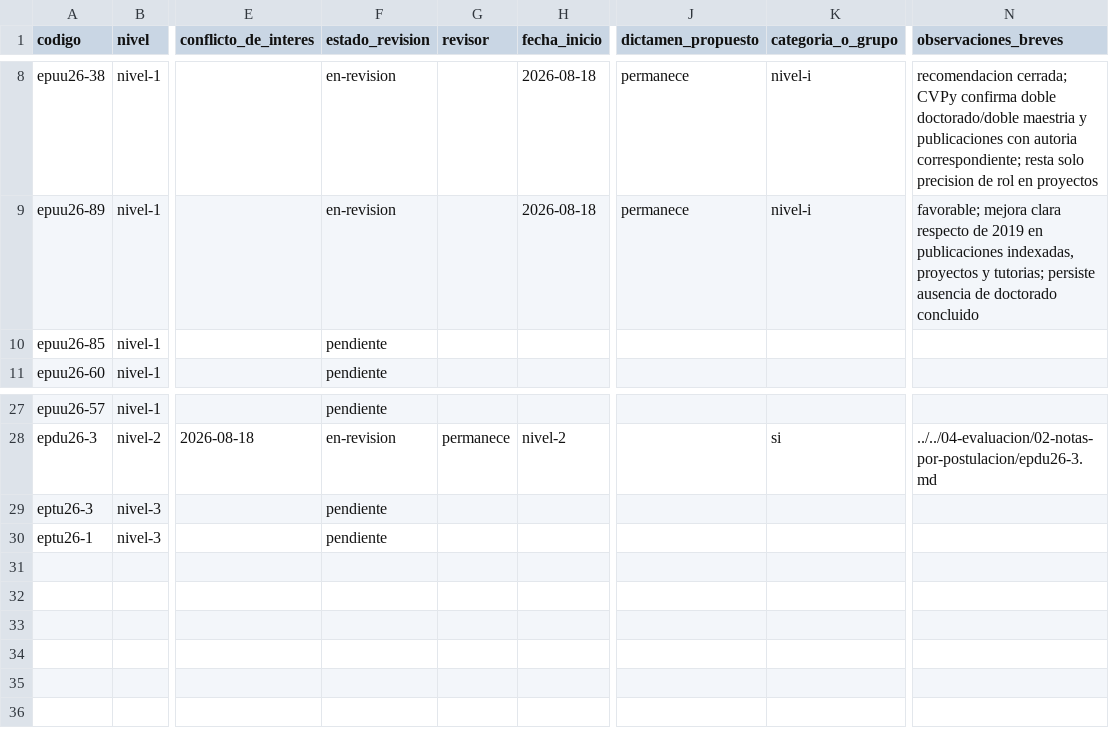
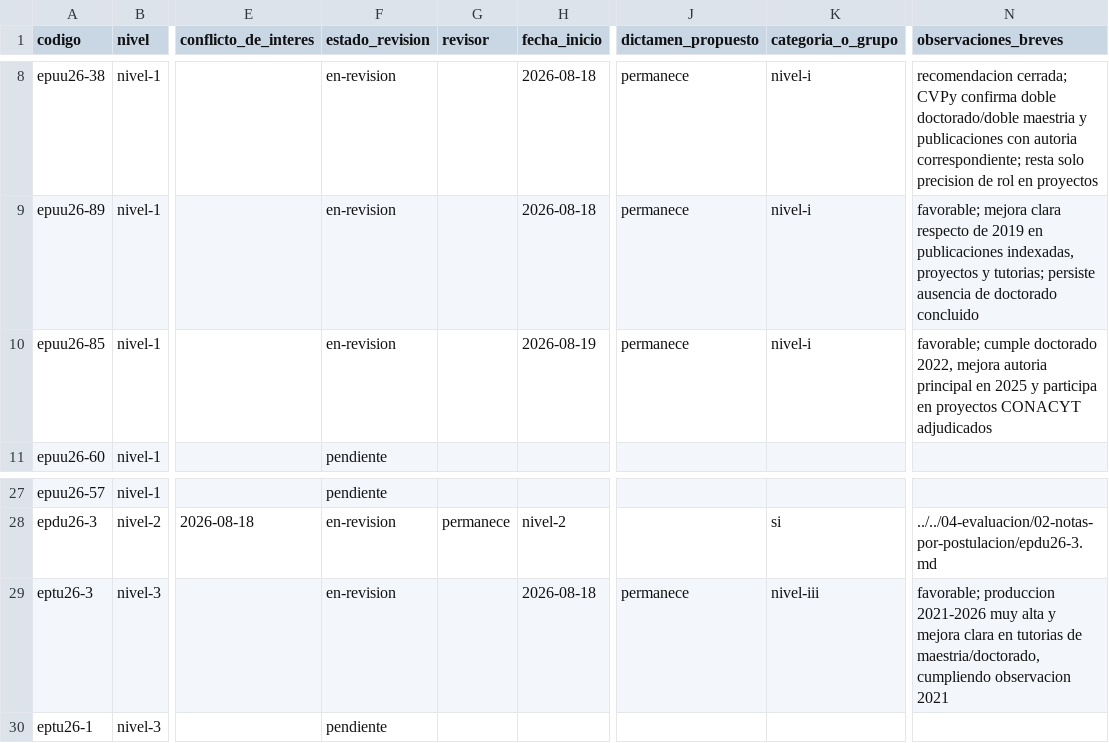
Before and after one commit to alcideschaux/pronii-cta, a TSV file: 04-evaluacion/01-seguimiento/tracker-evaluacion.tsv, drawn as a sheet; only a part is shown, gaps mark what is left out; the diff names each change by its address in the sheet, - before the commit and + after, or states it on an @@ line.

```diff
--- a/04-evaluacion/01-seguimiento/tracker-evaluacion.tsv
+++ b/04-evaluacion/01-seguimiento/tracker-evaluacion.tsv
-F10 (estado_revision): pendiente
+F10 (estado_revision): en-revision
-H10 (fecha_inicio): (empty)
+H10 (fecha_inicio): 2026-08-19
-J10 (dictamen_propuesto): (empty)
+J10 (dictamen_propuesto): permanece
-K10 (categoria_o_grupo): (empty)
+K10 (categoria_o_grupo): nivel-i
-N10 (observaciones_breves): (empty)
+N10 (observaciones_breves): favorable; cumple doctorado 2022, mejora autoria principal en 2025 y participa en proyectos CONACYT adjudicados
-F29 (estado_revision): pendiente
+F29 (estado_revision): en-revision
-H29 (fecha_inicio): (empty)
+H29 (fecha_inicio): 2026-08-18
-J29 (dictamen_propuesto): (empty)
+J29 (dictamen_propuesto): permanece
-K29 (categoria_o_grupo): (empty)
+K29 (categoria_o_grupo): nivel-iii
-N29 (observaciones_breves): (empty)
+N29 (observaciones_breves): favorable; produccion 2021-2026 muy alta y mejora clara en tutorias de maestria/doctorado, cumpliendo observacion 2021
```
Also changed, not shown: 4 other files.
